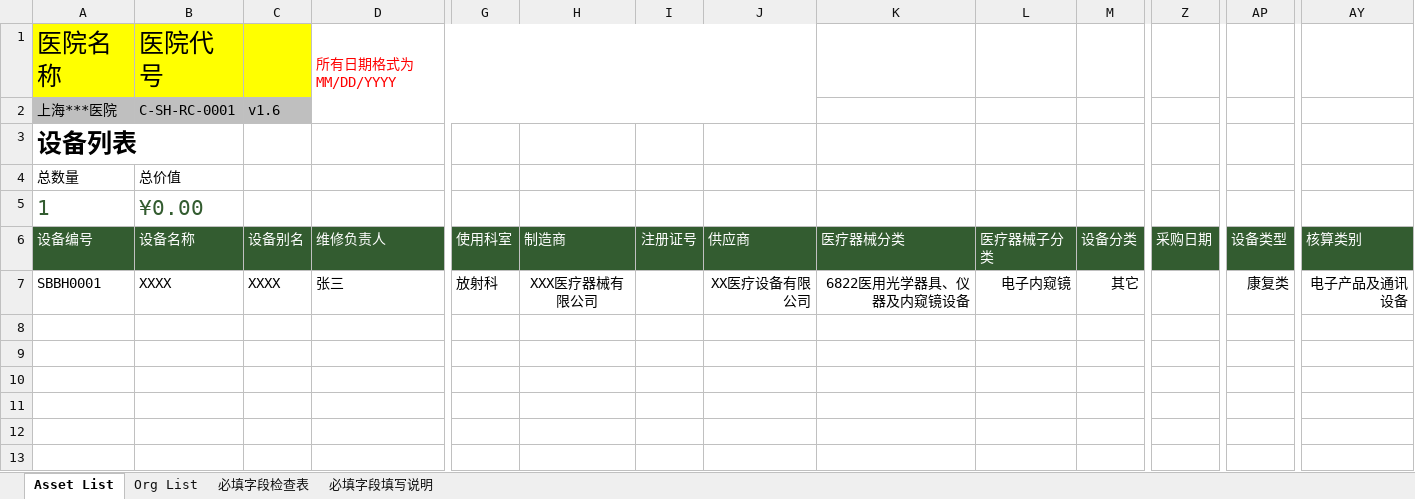
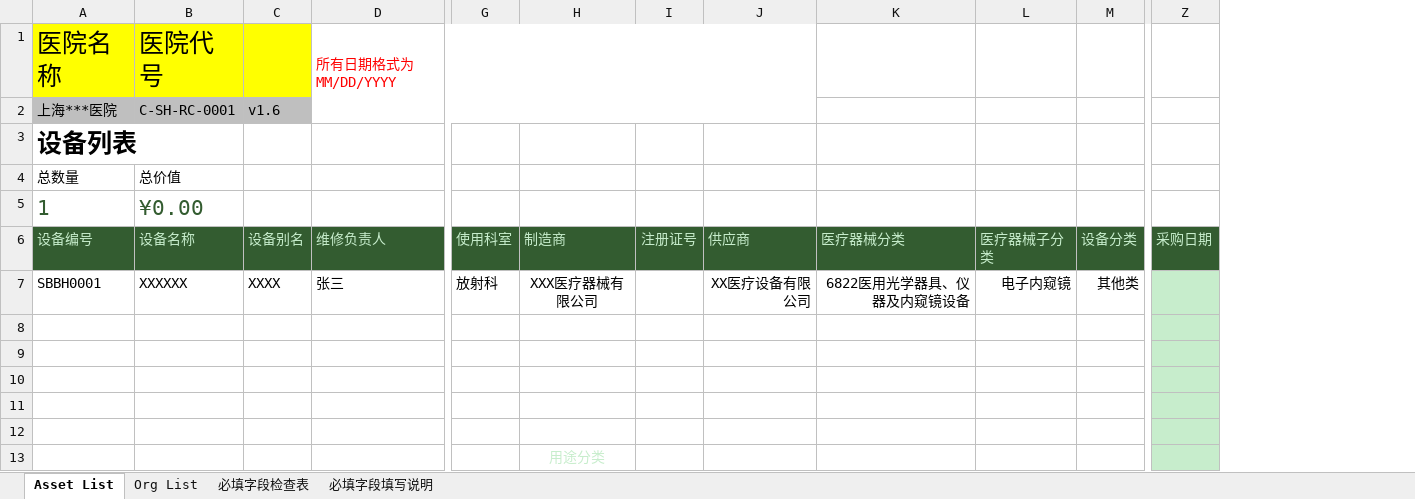
Before and after one commit to masogit/hc-apm-web, an Excel workbook: src/src/main/webapp/portal/asset/assetImport/APM_Asset_Template.xlsx, sheet Asset List, drawn as a sheet; only a part is shown, gaps mark what is left out; values as stored, in another font and other column widths than the file's, no borders; charts and pictures and conditional formats and table styles not drawn; the diff covers the shown part only; the diff names each change by its address in the sheet, - before the commit and + after, or states it on an @@ line.

Commit message:
update asset import template, adjust assetGroup list

```diff
--- a/src/src/main/webapp/portal/asset/assetImport/APM_Asset_Template.xlsx (sheet Asset List)
+++ b/src/src/main/webapp/portal/asset/assetImport/APM_Asset_Template.xlsx (sheet Asset List)
-column AP, rows 6-7: 设备类型 | 康复类
-column AY, rows 6-7: 核算类别 | 电子产品及通讯设备
-A6:D6 text colour: #FFFFFF
+A6:D6 text colour: #C7EDCC
-G6:Z6 text colour: #FFFFFF
+G6:Z6 text colour: #C7EDCC
-B7: XXXX
+B7: XXXXXX
-M7: 其它
+M7: 其他类
-Z7:Z13 fill: none
+Z7:Z13 fill: #C7EDCC
-H13 text colour: #FFFFFF
+H13 text colour: #C7EDCC
```
Also changed, not shown: cell formats elsewhere in this sheet, sheet 必填字段填写说明, sheet Org List.
